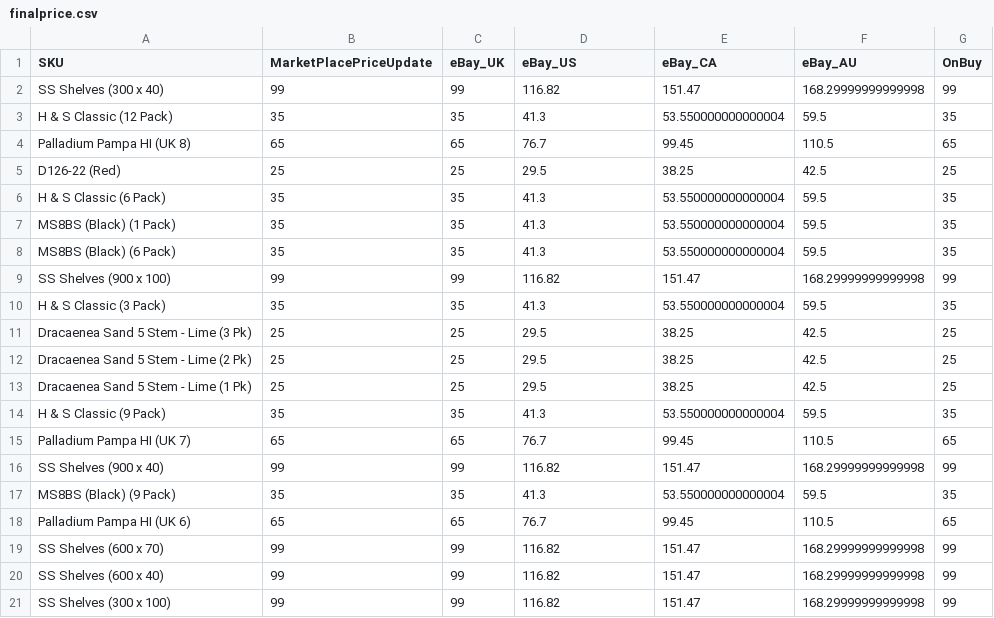
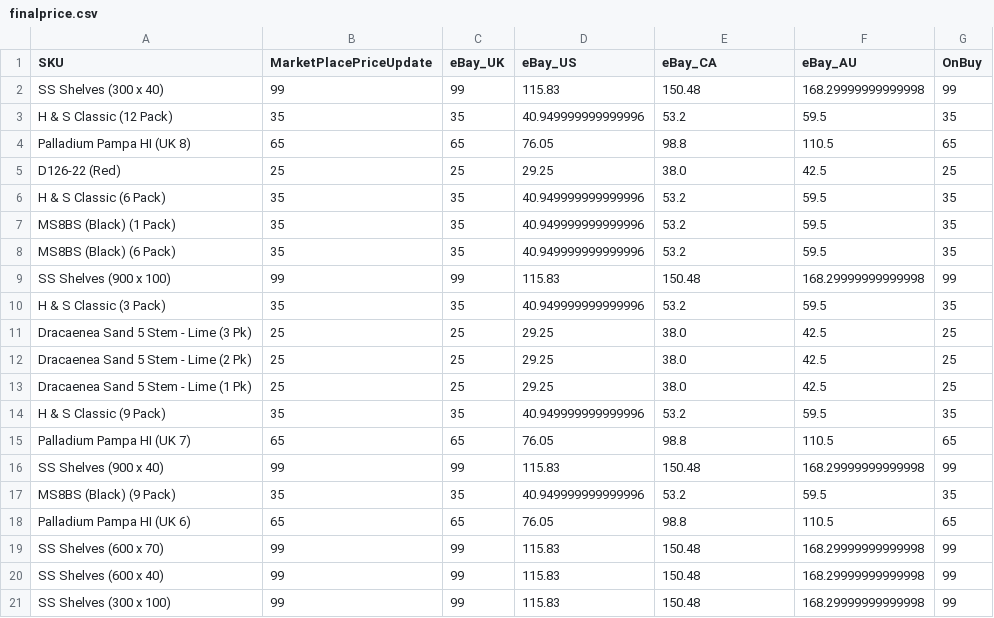
Before and after one commit to IanDanielM/InventoryPriceUpdate-E-MPS-, a CSV file: files/finalprice.csv, drawn as a sheet.

Commit message:
Price Update

```diff
--- a/files/finalprice.csv
+++ b/files/finalprice.csv
@@ -1,21 +1,21 @@
 SKU,MarketPlacePriceUpdate,eBay_UK,eBay_US,eBay_CA,eBay_AU,OnBuy
-SS Shelves (300 x 40),99,99,116.82,151.47,168.29999999999998,99
-H & S Classic (12 Pack),35,35,41.3,53.550000000000004,59.5,35
-Palladium Pampa HI (UK 8),65,65,76.7,99.45,110.5,65
-D126-22 (Red),25,25,29.5,38.25,42.5,25
-H & S Classic (6 Pack),35,35,41.3,53.550000000000004,59.5,35
-MS8BS (Black) (1 Pack),35,35,41.3,53.550000000000004,59.5,35
-MS8BS (Black) (6 Pack),35,35,41.3,53.550000000000004,59.5,35
-SS Shelves (900 x 100),99,99,116.82,151.47,168.29999999999998,99
-H & S Classic (3 Pack),35,35,41.3,53.550000000000004,59.5,35
-Dracaenea Sand 5 Stem - Lime (3 Pk),25,25,29.5,38.25,42.5,25
-Dracaenea Sand 5 Stem - Lime (2 Pk),25,25,29.5,38.25,42.5,25
-Dracaenea Sand 5 Stem - Lime (1 Pk),25,25,29.5,38.25,42.5,25
-H & S Classic (9 Pack),35,35,41.3,53.550000000000004,59.5,35
-Palladium Pampa HI (UK 7),65,65,76.7,99.45,110.5,65
-SS Shelves (900 x 40),99,99,116.82,151.47,168.29999999999998,99
-MS8BS (Black) (9 Pack),35,35,41.3,53.550000000000004,59.5,35
-Palladium Pampa HI (UK 6),65,65,76.7,99.45,110.5,65
-SS Shelves (600 x 70),99,99,116.82,151.47,168.29999999999998,99
-SS Shelves (600 x 40),99,99,116.82,151.47,168.29999999999998,99
-SS Shelves (300 x 100),99,99,116.82,151.47,168.29999999999998,99
+SS Shelves (300 x 40),99,99,115.83,150.48,168.29999999999998,99
+H & S Classic (12 Pack),35,35,40.949999999999996,53.2,59.5,35
+Palladium Pampa HI (UK 8),65,65,76.05,98.8,110.5,65
+D126-22 (Red),25,25,29.25,38.0,42.5,25
+H & S Classic (6 Pack),35,35,40.949999999999996,53.2,59.5,35
+MS8BS (Black) (1 Pack),35,35,40.949999999999996,53.2,59.5,35
+MS8BS (Black) (6 Pack),35,35,40.949999999999996,53.2,59.5,35
+SS Shelves (900 x 100),99,99,115.83,150.48,168.29999999999998,99
+H & S Classic (3 Pack),35,35,40.949999999999996,53.2,59.5,35
+Dracaenea Sand 5 Stem - Lime (3 Pk),25,25,29.25,38.0,42.5,25
+Dracaenea Sand 5 Stem - Lime (2 Pk),25,25,29.25,38.0,42.5,25
+Dracaenea Sand 5 Stem - Lime (1 Pk),25,25,29.25,38.0,42.5,25
+H & S Classic (9 Pack),35,35,40.949999999999996,53.2,59.5,35
+Palladium Pampa HI (UK 7),65,65,76.05,98.8,110.5,65
+SS Shelves (900 x 40),99,99,115.83,150.48,168.29999999999998,99
+MS8BS (Black) (9 Pack),35,35,40.949999999999996,53.2,59.5,35
+Palladium Pampa HI (UK 6),65,65,76.05,98.8,110.5,65
+SS Shelves (600 x 70),99,99,115.83,150.48,168.29999999999998,99
+SS Shelves (600 x 40),99,99,115.83,150.48,168.29999999999998,99
+SS Shelves (300 x 100),99,99,115.83,150.48,168.29999999999998,99
```
Also changed, not shown: 2 other files.
